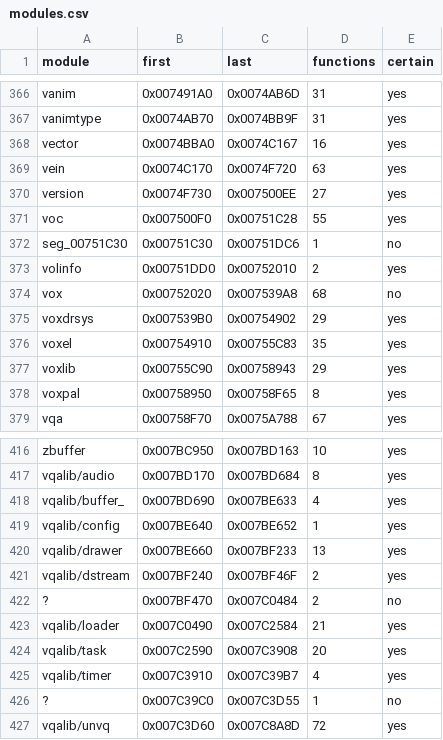
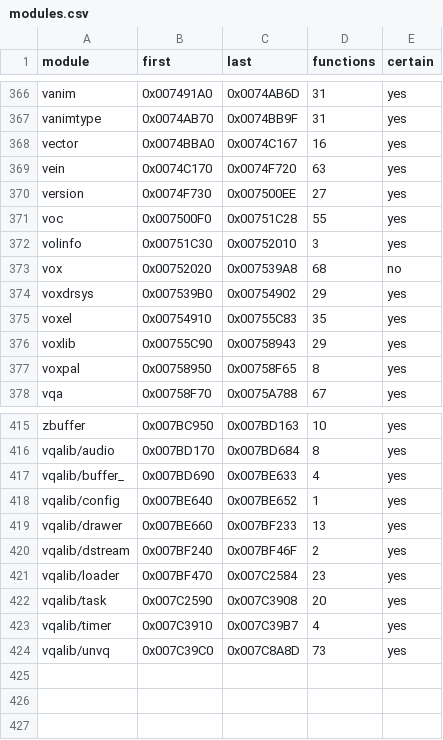
Before and after one commit to gibbo101/ra2-decomp, a CSV file: data/modules.csv, drawn as a sheet; only a part is shown, gaps mark what is left out.

```diff
--- a/data/modules.csv
+++ b/data/modules.csv
@@ -371,4 +371,3 @@ version,0x0074F730,0x007500EE,27,yes
 voc,0x007500F0,0x00751C28,55,yes
-seg_00751C30,0x00751C30,0x00751DC6,1,no
-volinfo,0x00751DD0,0x00752010,2,yes
+volinfo,0x00751C30,0x00752010,3,yes
 vox,0x00752020,0x007539A8,68,no
@@ -421,7 +420,5 @@ vqalib/drawer,0x007BE660,0x007BF233,13,yes
 vqalib/dstream,0x007BF240,0x007BF46F,2,yes
-?,0x007BF470,0x007C0484,2,no
-vqalib/loader,0x007C0490,0x007C2584,21,yes
+vqalib/loader,0x007BF470,0x007C2584,23,yes
 vqalib/task,0x007C2590,0x007C3908,20,yes
 vqalib/timer,0x007C3910,0x007C39B7,4,yes
-?,0x007C39C0,0x007C3D55,1,no
-vqalib/unvq,0x007C3D60,0x007C8A8D,72,yes
+vqalib/unvq,0x007C39C0,0x007C8A8D,73,yes
```
Also changed, not shown: 7 other files.
